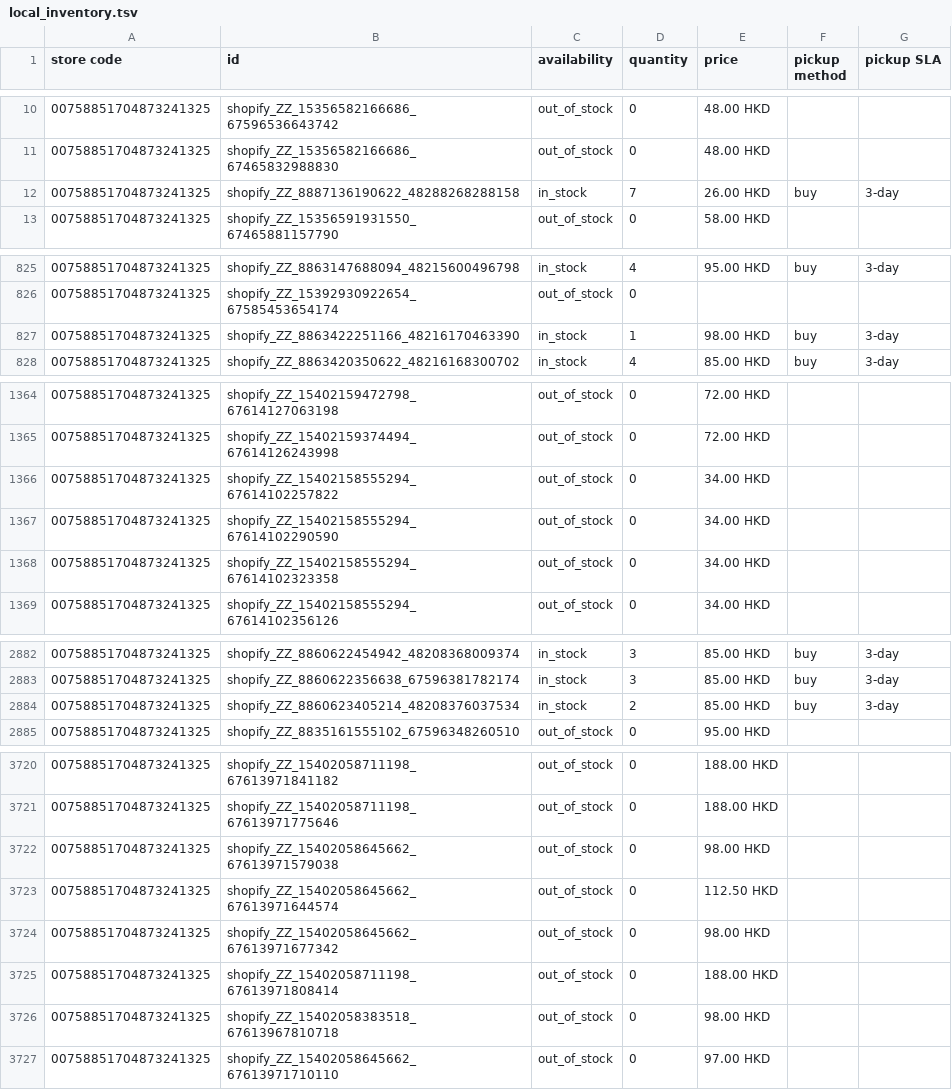
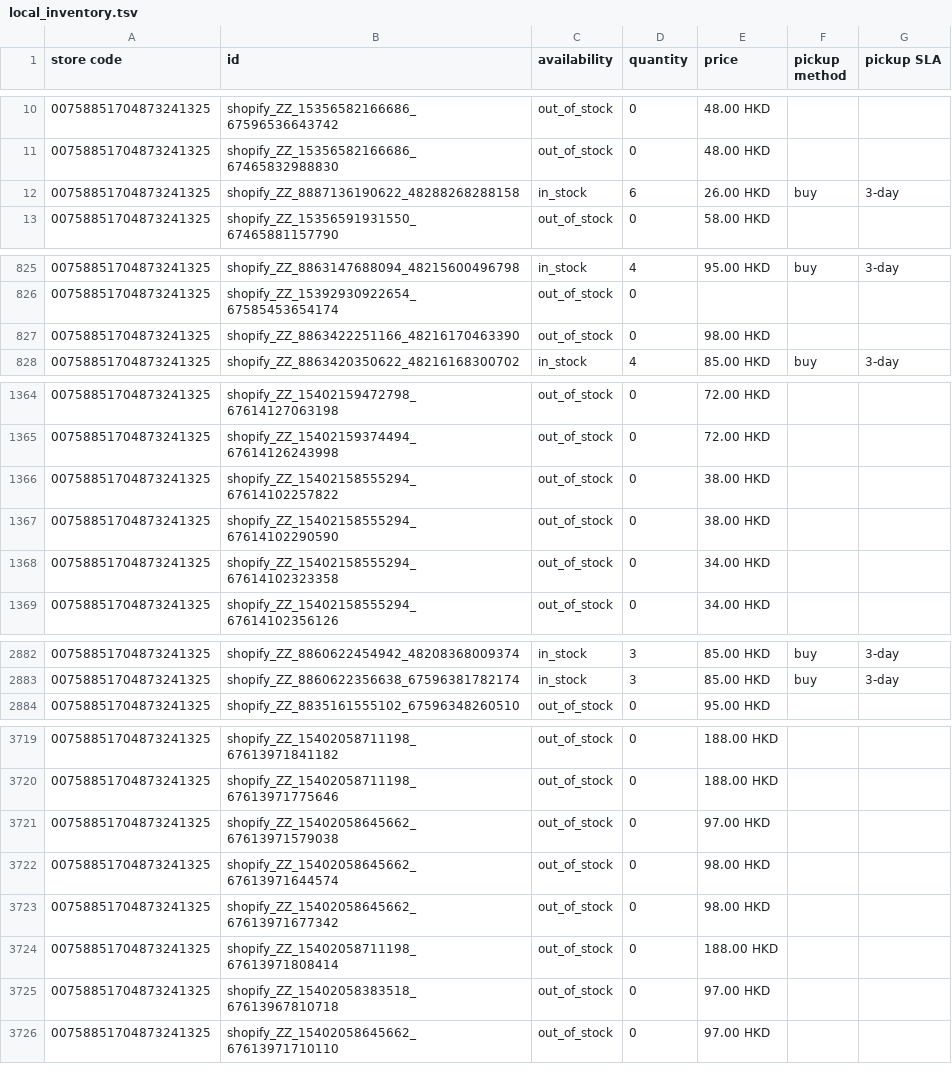
Before and after one commit to edberli/ouji-website, a TSV file: data/local_inventory.tsv, drawn as a sheet; only a part is shown, gaps mark what is left out; the diff covers the shown part only.

Commit message:
觀塘本地存貨 feed 每日更新 2026-10-24

```diff
--- a/data/local_inventory.tsv
+++ b/data/local_inventory.tsv
@@ -11,3 +11,3 @@ store code	id	availability	quantity	price	pickup method	pickup SLA
 00758851704873241325	shopify_ZZ_15356582166686_67465832988830	out_of_stock	0	48.00 HKD		
-00758851704873241325	shopify_ZZ_8887136190622_48288268288158	in_stock	7	26.00 HKD	buy	3-day
+00758851704873241325	shopify_ZZ_8887136190622_48288268288158	in_stock	6	26.00 HKD	buy	3-day
 00758851704873241325	shopify_ZZ_15356591931550_67465881157790	out_of_stock	0	58.00 HKD		
@@ -826,3 +826,3 @@ store code	id	availability	quantity	price	pickup method	pickup SLA
 00758851704873241325	shopify_ZZ_15392930922654_67585453654174	out_of_stock	0			
-00758851704873241325	shopify_ZZ_8863422251166_48216170463390	in_stock	1	98.00 HKD	buy	3-day
+00758851704873241325	shopify_ZZ_8863422251166_48216170463390	out_of_stock	0	98.00 HKD		
 00758851704873241325	shopify_ZZ_8863420350622_48216168300702	in_stock	4	85.00 HKD	buy	3-day
@@ -1365,4 +1365,4 @@ store code	id	availability	quantity	price	pickup method	pickup SLA
 00758851704873241325	shopify_ZZ_15402159374494_67614126243998	out_of_stock	0	72.00 HKD		
-00758851704873241325	shopify_ZZ_15402158555294_67614102257822	out_of_stock	0	34.00 HKD		
-00758851704873241325	shopify_ZZ_15402158555294_67614102290590	out_of_stock	0	34.00 HKD		
+00758851704873241325	shopify_ZZ_15402158555294_67614102257822	out_of_stock	0	38.00 HKD		
+00758851704873241325	shopify_ZZ_15402158555294_67614102290590	out_of_stock	0	38.00 HKD		
 00758851704873241325	shopify_ZZ_15402158555294_67614102323358	out_of_stock	0	34.00 HKD		
@@ -2883,3 +2883,2 @@ store code	id	availability	quantity	price	pickup method	pickup SLA
 00758851704873241325	shopify_ZZ_8860622356638_67596381782174	in_stock	3	85.00 HKD	buy	3-day
-00758851704873241325	shopify_ZZ_8860623405214_48208376037534	in_stock	2	85.00 HKD	buy	3-day
 00758851704873241325	shopify_ZZ_8835161555102_67596348260510	out_of_stock	0	95.00 HKD		
@@ -3721,7 +3720,7 @@ store code	id	availability	quantity	price	pickup method	pickup SLA
 00758851704873241325	shopify_ZZ_15402058711198_67613971775646	out_of_stock	0	188.00 HKD		
-00758851704873241325	shopify_ZZ_15402058645662_67613971579038	out_of_stock	0	98.00 HKD		
-00758851704873241325	shopify_ZZ_15402058645662_67613971644574	out_of_stock	0	112.50 HKD		
+00758851704873241325	shopify_ZZ_15402058645662_67613971579038	out_of_stock	0	97.00 HKD		
+00758851704873241325	shopify_ZZ_15402058645662_67613971644574	out_of_stock	0	98.00 HKD		
 00758851704873241325	shopify_ZZ_15402058645662_67613971677342	out_of_stock	0	98.00 HKD		
 00758851704873241325	shopify_ZZ_15402058711198_67613971808414	out_of_stock	0	188.00 HKD		
-00758851704873241325	shopify_ZZ_15402058383518_67613967810718	out_of_stock	0	98.00 HKD		
+00758851704873241325	shopify_ZZ_15402058383518_67613967810718	out_of_stock	0	97.00 HKD		
 00758851704873241325	shopify_ZZ_15402058645662_67613971710110	out_of_stock	0	97.00 HKD		
```
Also changed, not shown: 11 edited cells elsewhere in this file.
